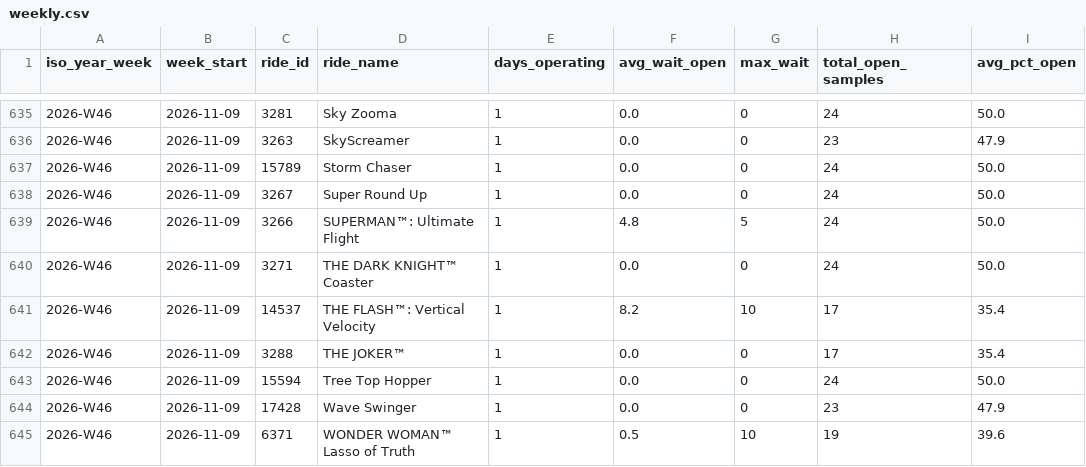
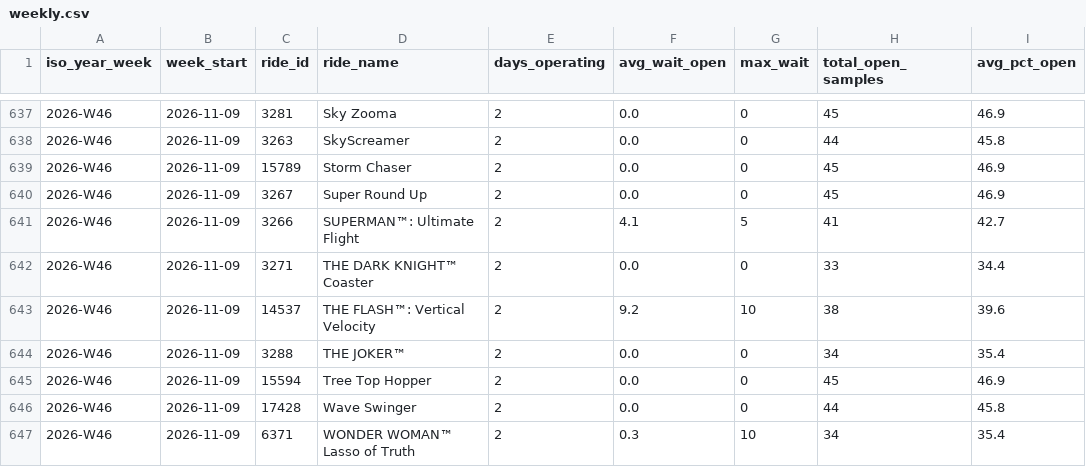
Before and after one commit to Santie-a/sixflags-data, a CSV file: docs/data/agg/weekly.csv, drawn as a sheet; only a part is shown, gaps mark what is left out; the diff covers the shown part only.

```diff
--- a/docs/data/agg/weekly.csv
+++ b/docs/data/agg/weekly.csv
@@ -635,11 +637,11 @@ iso_year_week,week_start,ride_id,ride_name,days_operating,avg_wait_open,max_wait
-2026-W46,2026-11-09,3281,Sky Zooma,1,0.0,0,24,50.0
-2026-W46,2026-11-09,3263,SkyScreamer,1,0.0,0,23,47.9
-2026-W46,2026-11-09,15789,Storm Chaser,1,0.0,0,24,50.0
-2026-W46,2026-11-09,3267,Super Round Up,1,0.0,0,24,50.0
-2026-W46,2026-11-09,3266,SUPERMAN™: Ultimate Flight,1,4.8,5,24,50.0
-2026-W46,2026-11-09,3271,THE DARK KNIGHT™ Coaster,1,0.0,0,24,50.0
-2026-W46,2026-11-09,14537,THE FLASH™: Vertical Velocity,1,8.2,10,17,35.4
-2026-W46,2026-11-09,3288,THE JOKER™,1,0.0,0,17,35.4
-2026-W46,2026-11-09,15594,Tree Top Hopper,1,0.0,0,24,50.0
-2026-W46,2026-11-09,17428,Wave Swinger,1,0.0,0,23,47.9
-2026-W46,2026-11-09,6371,WONDER WOMAN™ Lasso of Truth,1,0.5,10,19,39.6
+2026-W46,2026-11-09,3281,Sky Zooma,2,0.0,0,45,46.9
+2026-W46,2026-11-09,3263,SkyScreamer,2,0.0,0,44,45.8
+2026-W46,2026-11-09,15789,Storm Chaser,2,0.0,0,45,46.9
+2026-W46,2026-11-09,3267,Super Round Up,2,0.0,0,45,46.9
+2026-W46,2026-11-09,3266,SUPERMAN™: Ultimate Flight,2,4.1,5,41,42.7
+2026-W46,2026-11-09,3271,THE DARK KNIGHT™ Coaster,2,0.0,0,33,34.4
+2026-W46,2026-11-09,14537,THE FLASH™: Vertical Velocity,2,9.2,10,38,39.6
+2026-W46,2026-11-09,3288,THE JOKER™,2,0.0,0,34,35.4
+2026-W46,2026-11-09,15594,Tree Top Hopper,2,0.0,0,45,46.9
+2026-W46,2026-11-09,17428,Wave Swinger,2,0.0,0,44,45.8
+2026-W46,2026-11-09,6371,WONDER WOMAN™ Lasso of Truth,2,0.3,10,34,35.4
```
Also changed, not shown: 2 added rows and 62 edited cells elsewhere in this file, docs/data/agg/daily.csv, docs/data/agg/hourly_profile.csv, 1 other file.
